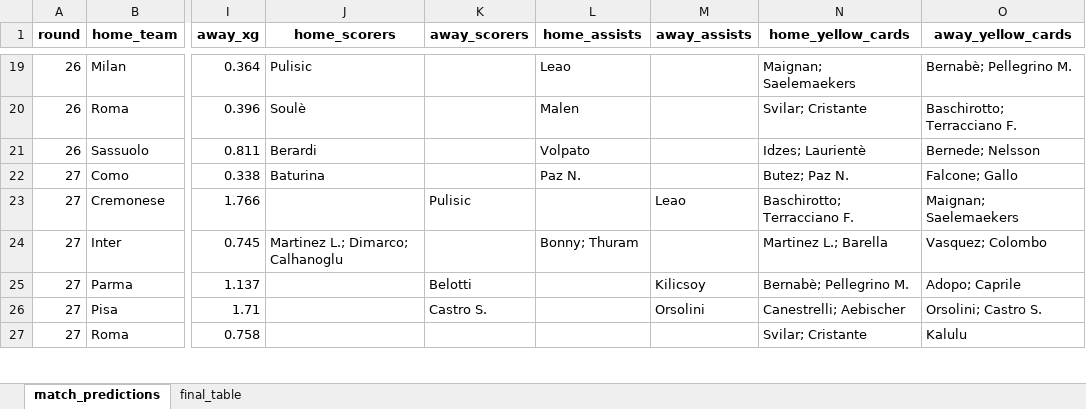
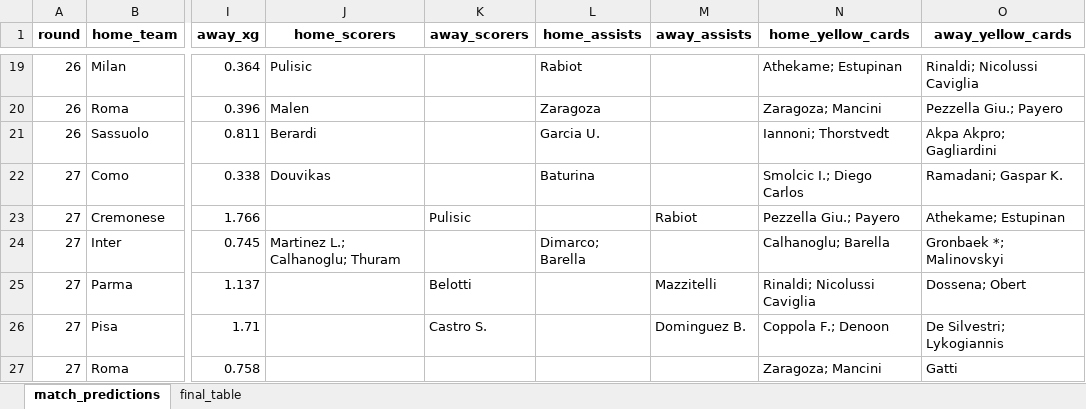
Before and after one commit to etilonii/FantaPortoscuso, an Excel workbook: data/reports/seriea_projection_round25_38.xlsx, sheet match_predictions, drawn as a sheet; only a part is shown, gaps mark what is left out; values as stored, in another font and other column widths than the file's, no borders; the diff covers the shown part only; the diff names each change by its address in the sheet, - before the commit and + after, or states it on an @@ line.

```diff
--- a/data/reports/seriea_projection_round25_38.xlsx (sheet match_predictions)
+++ b/data/reports/seriea_projection_round25_38.xlsx (sheet match_predictions)
-L19 (home_assists): Leao
+L19 (home_assists): Rabiot
-N19 (home_yellow_cards): Maignan; Saelemaekers
+N19 (home_yellow_cards): Athekame; Estupinan
-O19 (away_yellow_cards): Bernabè; Pellegrino M.
+O19 (away_yellow_cards): Rinaldi; Nicolussi Caviglia
-J20 (home_scorers): Soulè
+J20 (home_scorers): Malen
-L20 (home_assists): Malen
+L20 (home_assists): Zaragoza
-N20 (home_yellow_cards): Svilar; Cristante
+N20 (home_yellow_cards): Zaragoza; Mancini
-O20 (away_yellow_cards): Baschirotto; Terracciano F.
+O20 (away_yellow_cards): Pezzella Giu.; Payero
-L21 (home_assists): Volpato
+L21 (home_assists): Garcia U.
-N21 (home_yellow_cards): Idzes; Laurientè
+N21 (home_yellow_cards): Iannoni; Thorstvedt
-O21 (away_yellow_cards): Bernede; Nelsson
+O21 (away_yellow_cards): Akpa Akpro; Gagliardini
-J22 (home_scorers): Baturina
+J22 (home_scorers): Douvikas
-L22 (home_assists): Paz N.
+L22 (home_assists): Baturina
-N22 (home_yellow_cards): Butez; Paz N.
+N22 (home_yellow_cards): Smolcic I.; Diego Carlos
-O22 (away_yellow_cards): Falcone; Gallo
+O22 (away_yellow_cards): Ramadani; Gaspar K.
-M23 (away_assists): Leao
+M23 (away_assists): Rabiot
-N23 (home_yellow_cards): Baschirotto; Terracciano F.
+N23 (home_yellow_cards): Pezzella Giu.; Payero
-O23 (away_yellow_cards): Maignan; Saelemaekers
+O23 (away_yellow_cards): Athekame; Estupinan
-J24 (home_scorers): Martinez L.; Dimarco; Calhanoglu
+J24 (home_scorers): Martinez L.; Calhanoglu; Thuram
-L24 (home_assists): Bonny; Thuram
+L24 (home_assists): Dimarco; Barella
-N24 (home_yellow_cards): Martinez L.; Barella
+N24 (home_yellow_cards): Calhanoglu; Barella
-O24 (away_yellow_cards): Vasquez; Colombo
+O24 (away_yellow_cards): Gronbaek *; Malinovskyi
-M25 (away_assists): Kilicsoy
+M25 (away_assists): Mazzitelli
-N25 (home_yellow_cards): Bernabè; Pellegrino M.
+N25 (home_yellow_cards): Rinaldi; Nicolussi Caviglia
-O25 (away_yellow_cards): Adopo; Caprile
+O25 (away_yellow_cards): Dossena; Obert
-M26 (away_assists): Orsolini
+M26 (away_assists): Dominguez B.
-N26 (home_yellow_cards): Canestrelli; Aebischer
+N26 (home_yellow_cards): Coppola F.; Denoon
-O26 (away_yellow_cards): Orsolini; Castro S.
+O26 (away_yellow_cards): De Silvestri; Lykogiannis
-N27 (home_yellow_cards): Svilar; Cristante
+N27 (home_yellow_cards): Zaragoza; Mancini
-O27 (away_yellow_cards): Kalulu
+O27 (away_yellow_cards): Gatti
```
Also changed, not shown: 498 edited cells elsewhere in this sheet, data/reports/fantaportoscuso_projection_round25_38.xlsx, 49 other files.
